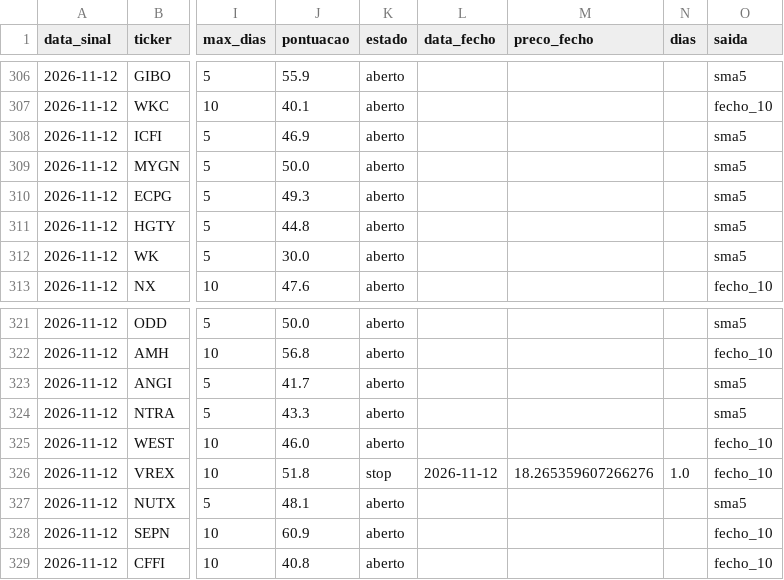
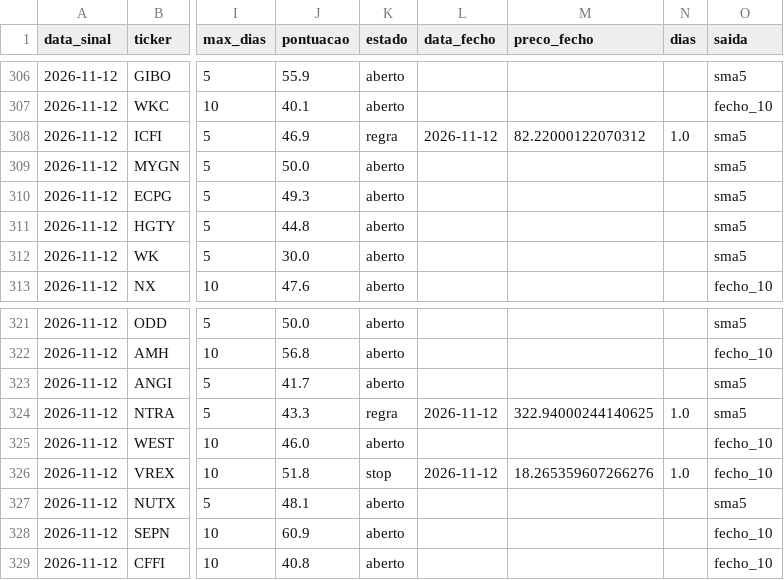
Before and after one commit to diogopestana01/analista-acoes, a CSV file: data/historico_sinais.csv, drawn as a sheet; only a part is shown, gaps mark what is left out; the diff covers the shown part only; the diff names each change by its address in the sheet, - before the commit and + after, or states it on an @@ line.

```diff
--- a/data/historico_sinais.csv
+++ b/data/historico_sinais.csv
-K308 (estado): aberto
+K308 (estado): regra
-L308 (data_fecho): (empty)
+L308 (data_fecho): 2026-11-12
-M308 (preco_fecho): (empty)
+M308 (preco_fecho): 82.22000122070312
-N308 (dias): (empty)
+N308 (dias): 1.0
-K324 (estado): aberto
+K324 (estado): regra
-L324 (data_fecho): (empty)
+L324 (data_fecho): 2026-11-12
-M324 (preco_fecho): (empty)
+M324 (preco_fecho): 322.94000244140625
-N324 (dias): (empty)
+N324 (dias): 1.0
```
Also changed, not shown: 1 added row and 20 edited cells elsewhere in this file, data/sinais_2026-11-12.csv, 6 other files.
